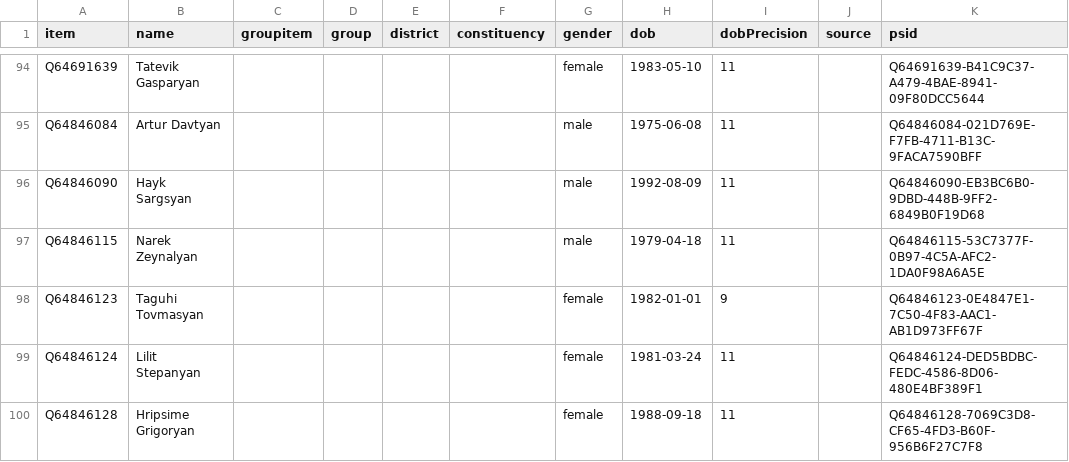
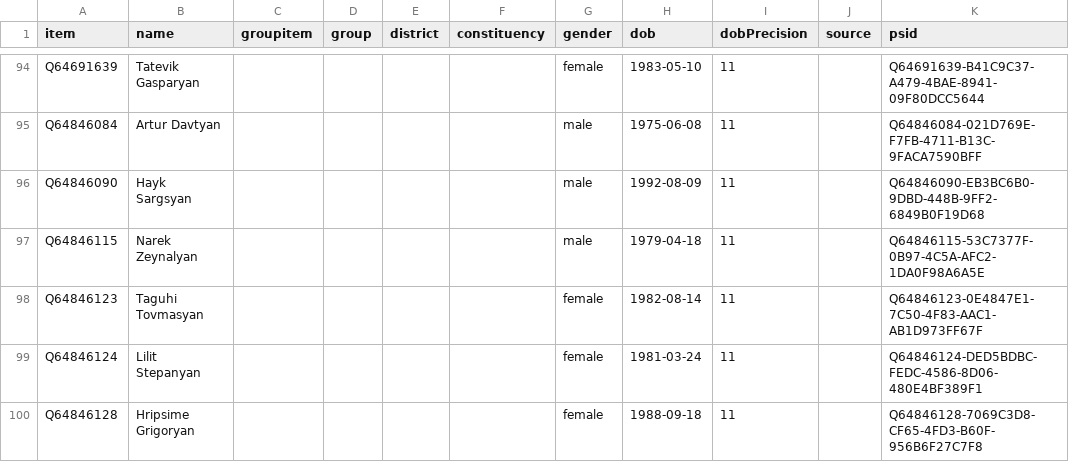
Before and after one commit to every-politician-scrapers/armenia-national-assembly, a CSV file: wikidata/results/current-members.csv, drawn as a sheet; only a part is shown, gaps mark what is left out.

```diff
--- a/wikidata/results/current-members.csv
+++ b/wikidata/results/current-members.csv
@@ -97,3 +97,3 @@ Q64846090,Hayk Sargsyan,,,,,male,1992-08-09,11,,Q64846090-EB3BC6B0-9DBD-448B-9FF
 Q64846115,Narek Zeynalyan,,,,,male,1979-04-18,11,,Q64846115-53C7377F-0B97-4C5A-AFC2-1DA0F98A6A5E
-Q64846123,Taguhi Tovmasyan,,,,,female,1982-01-01,9,,Q64846123-0E4847E1-7C50-4F83-AAC1-AB1D973FF67F
+Q64846123,Taguhi Tovmasyan,,,,,female,1982-08-14,11,,Q64846123-0E4847E1-7C50-4F83-AAC1-AB1D973FF67F
 Q64846124,Lilit Stepanyan,,,,,female,1981-03-24,11,,Q64846124-DED5BDBC-FEDC-4586-8D06-480E4BF389F1
```
